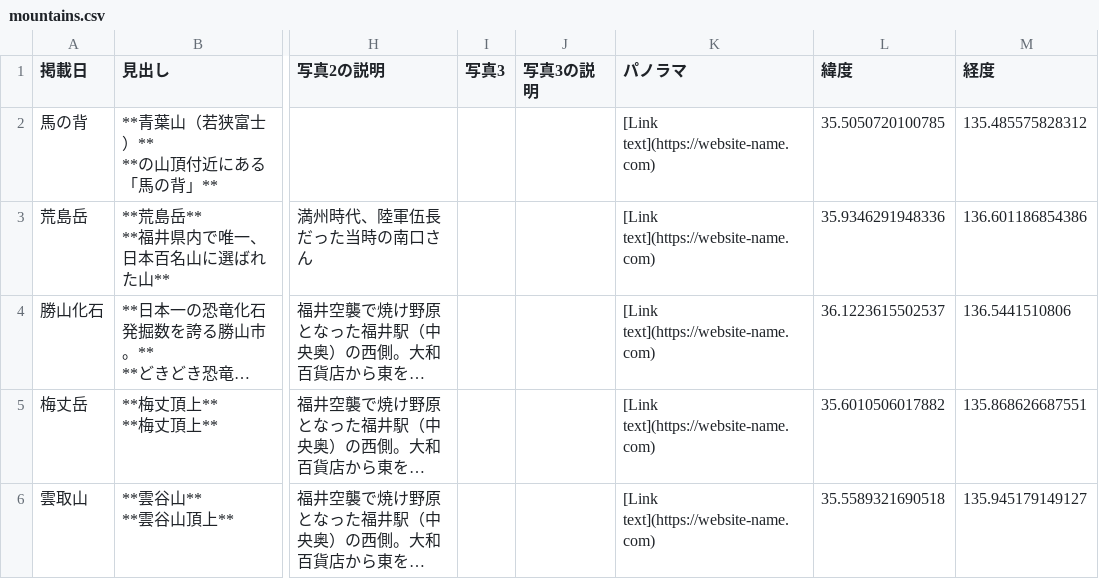
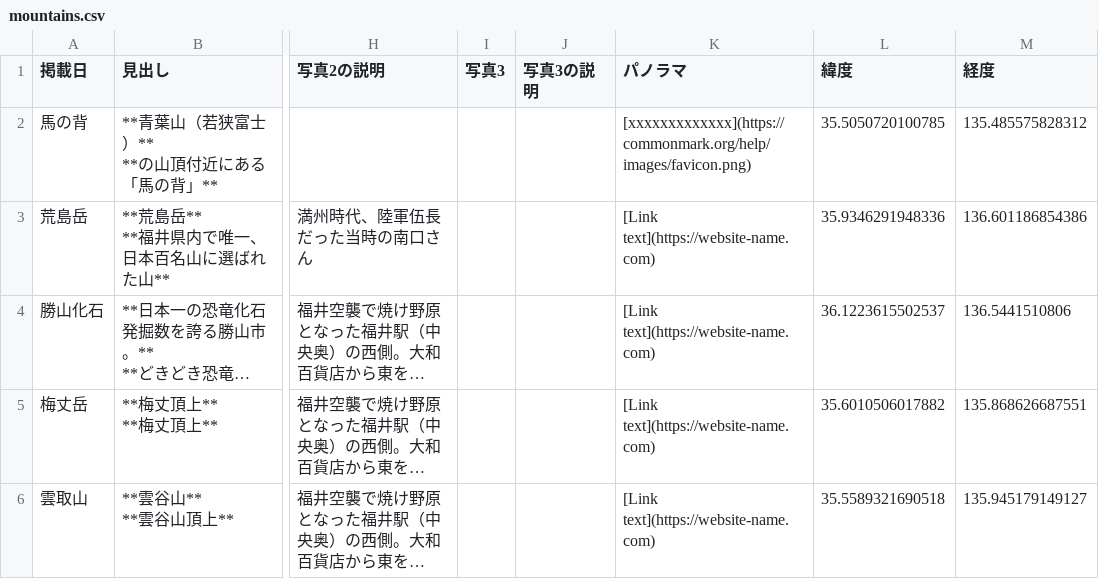
Before and after one commit to cooneywalker/reearth_plugins, a CSV file: mountains/mountains.csv, drawn as a sheet; only a part is shown, gaps mark what is left out; long unchanged cells end in …; the diff names each change by its address in the sheet, - before the commit and + after, or states it on an @@ line.

Commit message:
Update mountains.csv

```diff
--- a/mountains/mountains.csv
+++ b/mountains/mountains.csv
-K2 (パノラマ): [Link text](https://website-name.com)
+K2 (パノラマ): [xxxxxxxxxxxxx](https://commonmark.org/help/images/favicon.png)
```
